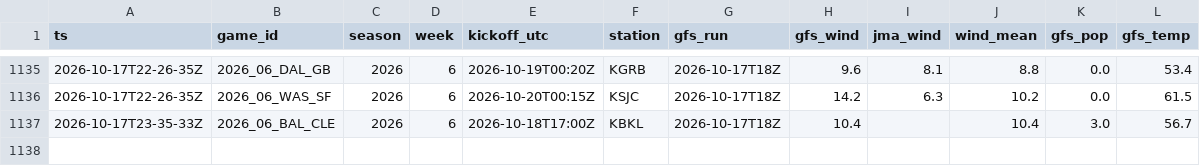
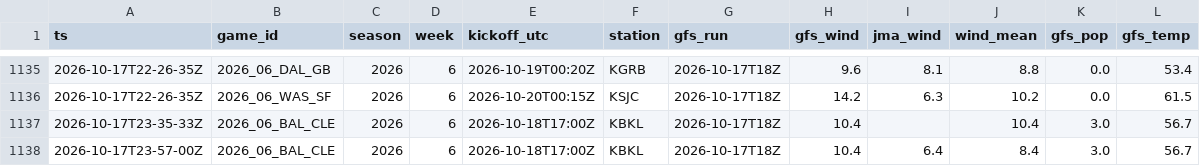
Before and after one commit to MattFos18/nfl-model, a CSV file: data/weather/wind_live.csv, drawn as a sheet; only a part is shown, gaps mark what is left out.

```diff
--- a/data/weather/wind_live.csv
+++ b/data/weather/wind_live.csv
@@ -1137 +1137,2 @@ ts,game_id,season,week,kickoff_utc,station,gfs_run,gfs_wind,jma_wind,wind_mean,g
 2026-10-17T23-35-33Z,2026_06_BAL_CLE,2026,6,2026-10-18T17:00Z,KBKL,2026-10-17T18Z,10.4,,10.4,3.0,56.7
+2026-10-17T23-57-00Z,2026_06_BAL_CLE,2026,6,2026-10-18T17:00Z,KBKL,2026-10-17T18Z,10.4,6.4,8.4,3.0,56.7
```
Also changed, not shown: data/lines/splits_latest.csv, data/lines/watch_log.csv, 19 other files.
